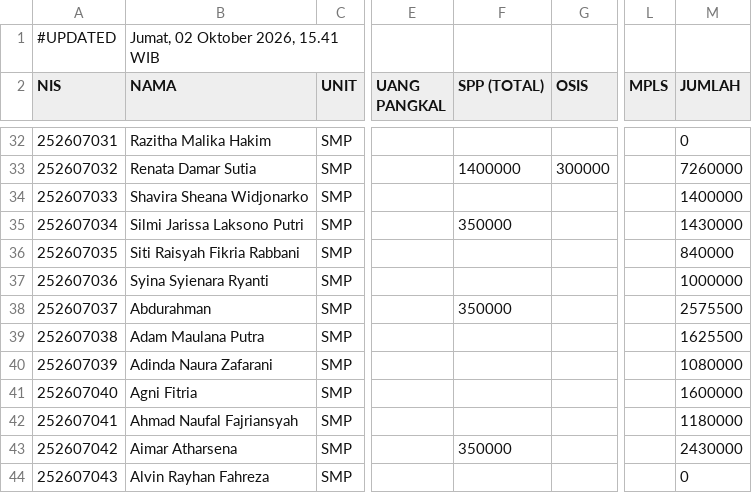
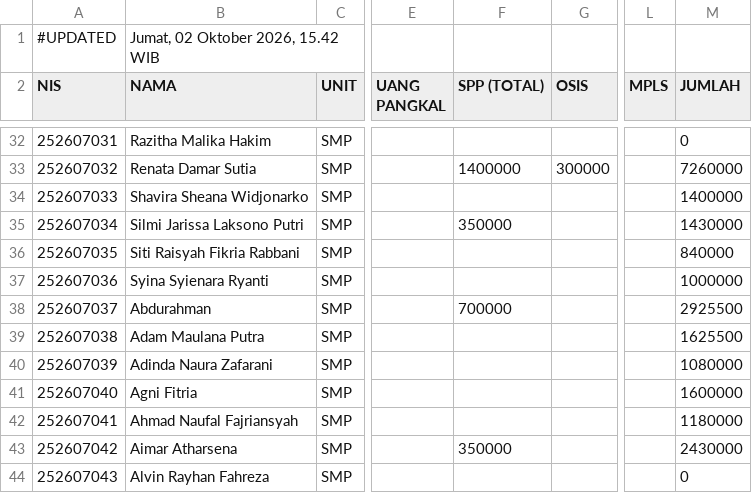
Before and after one commit to yayasanambadar/info-keuangan, a CSV file: data.csv, drawn as a sheet; only a part is shown, gaps mark what is left out; the diff names each change by its address in the sheet, - before the commit and + after, or states it on an @@ line.

Commit message:
Update data tagihan siswa — 2/10/2026, 15.42.48

```diff
--- a/data.csv
+++ b/data.csv
-B1 (NAMA): Jumat, 02 Oktober 2026, 15.41 WIB
+B1 (NAMA): Jumat, 02 Oktober 2026, 15.42 WIB
-F38 (SPP (TOTAL)): 350000
+F38 (SPP (TOTAL)): 700000
-M38 (JUMLAH): 2575500
+M38 (JUMLAH): 2925500
```
